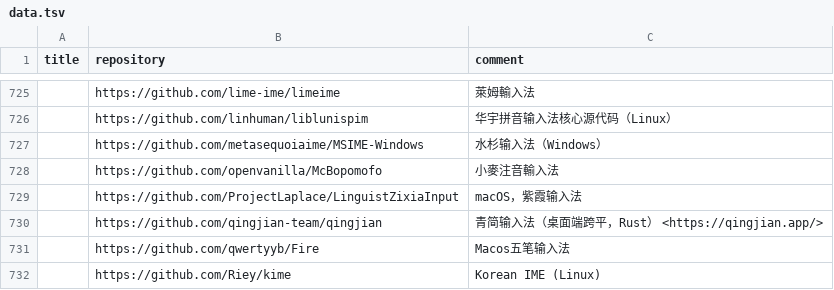
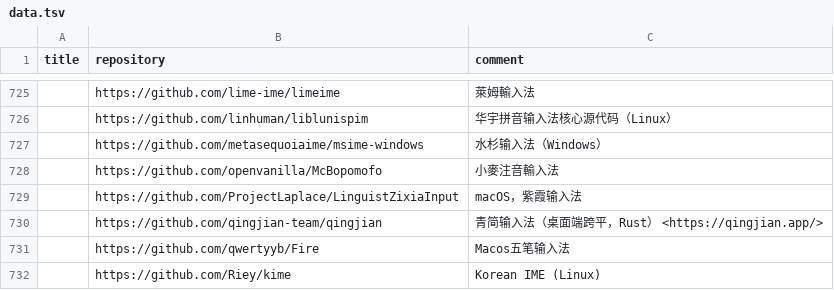
Before and after one commit to hantang/rime-list, a TSV file: data.tsv, drawn as a sheet; only a part is shown, gaps mark what is left out.

```diff
--- a/data.tsv
+++ b/data.tsv
@@ -726,3 +726,3 @@ title	repository	comment
 	https://github.com/linhuman/liblunispim	华宇拼音输入法核心源代码（Linux）
-	https://github.com/metasequoiaime/MSIME-Windows	水杉输入法（Windows）
+	https://github.com/metasequoiaime/msime-windows	水杉输入法（Windows）
 	https://github.com/openvanilla/McBopomofo	小麥注音輸入法
```
Also changed, not shown: 1 other file.
